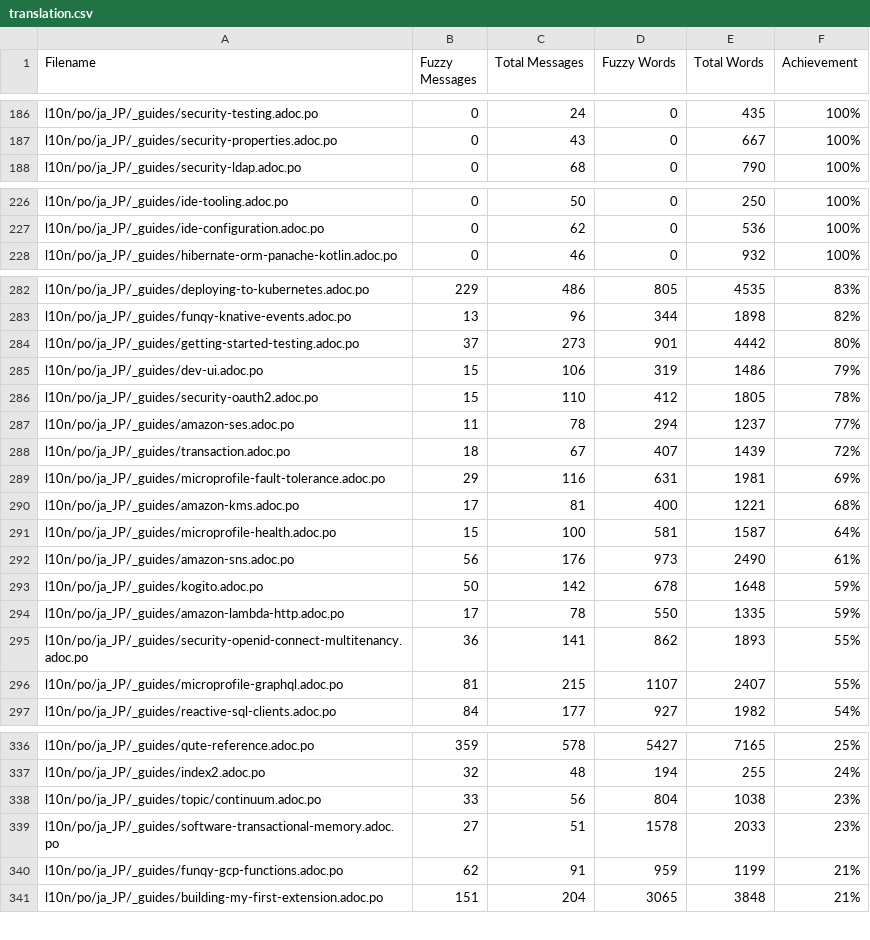
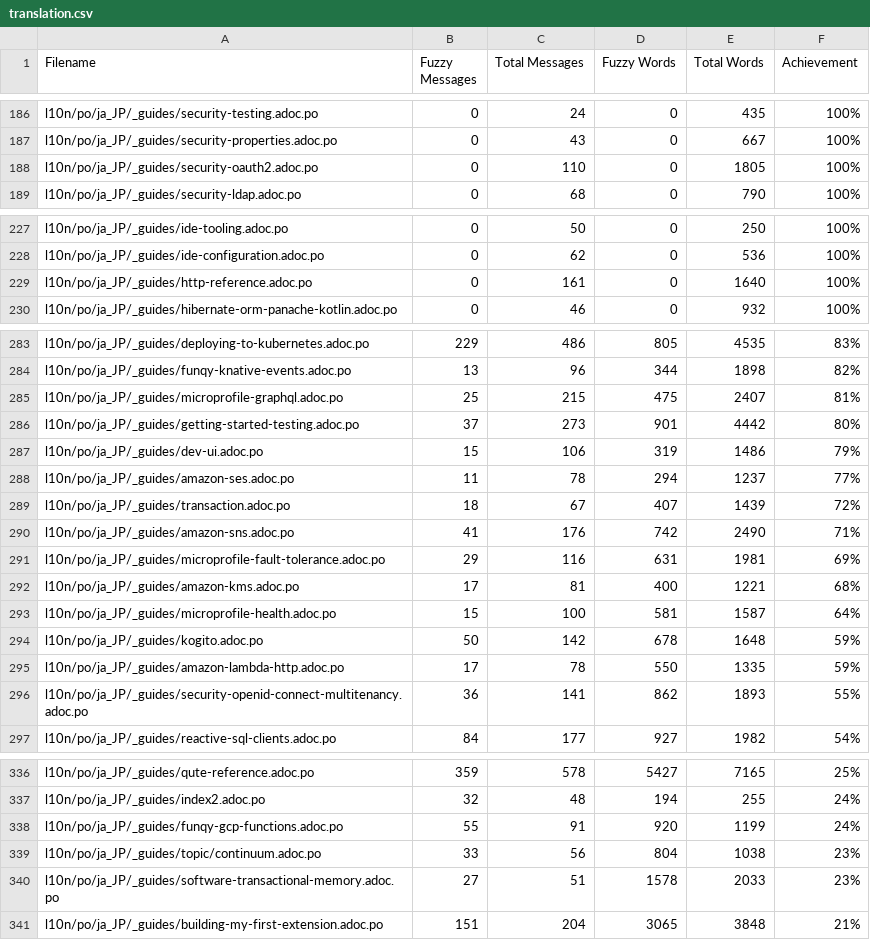
Before and after one commit to quarkusio/ja.quarkus.io, a CSV file: l10n/stats/translation.csv, drawn as a sheet; only a part is shown, gaps mark what is left out; the diff covers the shown part only.

Commit message:
Update translation stats

```diff
--- a/l10n/stats/translation.csv
+++ b/l10n/stats/translation.csv
@@ -187,2 +187,3 @@ l10n/po/ja_JP/_guides/security-testing.adoc.po, 0, 24, 0, 435 ,100%
 l10n/po/ja_JP/_guides/security-properties.adoc.po, 0, 43, 0, 667 ,100%
+l10n/po/ja_JP/_guides/security-oauth2.adoc.po, 0, 110, 0, 1805 ,100%
 l10n/po/ja_JP/_guides/security-ldap.adoc.po, 0, 68, 0, 790 ,100%
@@ -227,2 +228,3 @@ l10n/po/ja_JP/_guides/ide-tooling.adoc.po, 0, 50, 0, 250 ,100%
 l10n/po/ja_JP/_guides/ide-configuration.adoc.po, 0, 62, 0, 536 ,100%
+l10n/po/ja_JP/_guides/http-reference.adoc.po, 0, 161, 0, 1640 ,100%
 l10n/po/ja_JP/_guides/hibernate-orm-panache-kotlin.adoc.po, 0, 46, 0, 932 ,100%
@@ -283,7 +284,8 @@ l10n/po/ja_JP/_guides/deploying-to-kubernetes.adoc.po, 229, 486, 805, 4535 ,83%
 l10n/po/ja_JP/_guides/funqy-knative-events.adoc.po, 13, 96, 344, 1898 ,82%
+l10n/po/ja_JP/_guides/microprofile-graphql.adoc.po, 25, 215, 475, 2407 ,81%
 l10n/po/ja_JP/_guides/getting-started-testing.adoc.po, 37, 273, 901, 4442 ,80%
 l10n/po/ja_JP/_guides/dev-ui.adoc.po, 15, 106, 319, 1486 ,79%
-l10n/po/ja_JP/_guides/security-oauth2.adoc.po, 15, 110, 412, 1805 ,78%
 l10n/po/ja_JP/_guides/amazon-ses.adoc.po, 11, 78, 294, 1237 ,77%
 l10n/po/ja_JP/_guides/transaction.adoc.po, 18, 67, 407, 1439 ,72%
+l10n/po/ja_JP/_guides/amazon-sns.adoc.po, 41, 176, 742, 2490 ,71%
 l10n/po/ja_JP/_guides/microprofile-fault-tolerance.adoc.po, 29, 116, 631, 1981 ,69%
@@ -291,3 +293,2 @@ l10n/po/ja_JP/_guides/amazon-kms.adoc.po, 17, 81, 400, 1221 ,68%
 l10n/po/ja_JP/_guides/microprofile-health.adoc.po, 15, 100, 581, 1587 ,64%
-l10n/po/ja_JP/_guides/amazon-sns.adoc.po, 56, 176, 973, 2490 ,61%
 l10n/po/ja_JP/_guides/kogito.adoc.po, 50, 142, 678, 1648 ,59%
@@ -295,3 +296,2 @@ l10n/po/ja_JP/_guides/amazon-lambda-http.adoc.po, 17, 78, 550, 1335 ,59%
 l10n/po/ja_JP/_guides/security-openid-connect-multitenancy.adoc.po, 36, 141, 862, 1893 ,55%
-l10n/po/ja_JP/_guides/microprofile-graphql.adoc.po, 81, 215, 1107, 2407 ,55%
 l10n/po/ja_JP/_guides/reactive-sql-clients.adoc.po, 84, 177, 927, 1982 ,54%
@@ -337,5 +337,5 @@ l10n/po/ja_JP/_guides/qute-reference.adoc.po, 359, 578, 5427, 7165 ,25%
 l10n/po/ja_JP/_guides/index2.adoc.po, 32, 48, 194, 255 ,24%
+l10n/po/ja_JP/_guides/funqy-gcp-functions.adoc.po, 55, 91, 920, 1199 ,24%
 l10n/po/ja_JP/_guides/topic/continuum.adoc.po, 33, 56, 804, 1038 ,23%
 l10n/po/ja_JP/_guides/software-transactional-memory.adoc.po, 27, 51, 1578, 2033 ,23%
-l10n/po/ja_JP/_guides/funqy-gcp-functions.adoc.po, 62, 91, 959, 1199 ,21%
 l10n/po/ja_JP/_guides/building-my-first-extension.adoc.po, 151, 204, 3065, 3848 ,21%
```
Also changed, not shown: 1 removed row elsewhere in this file.
